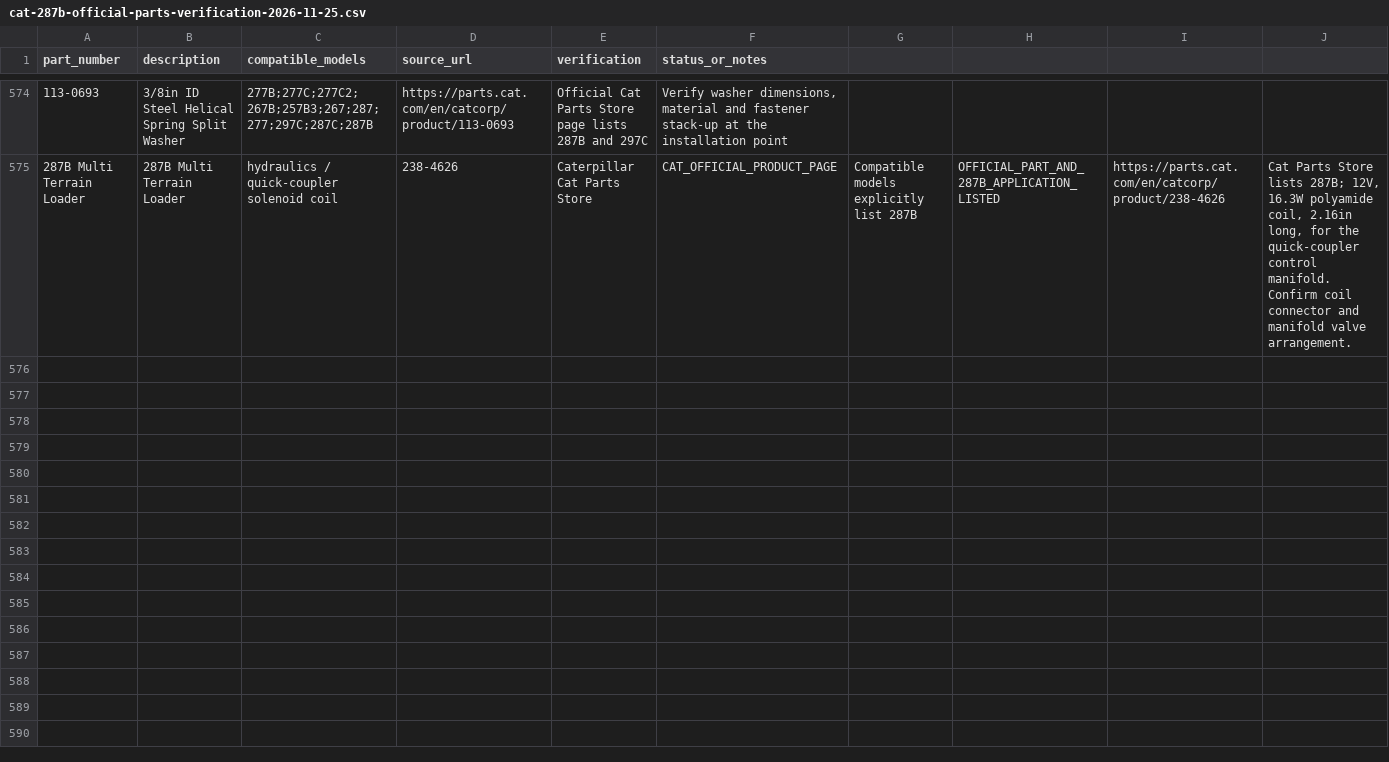
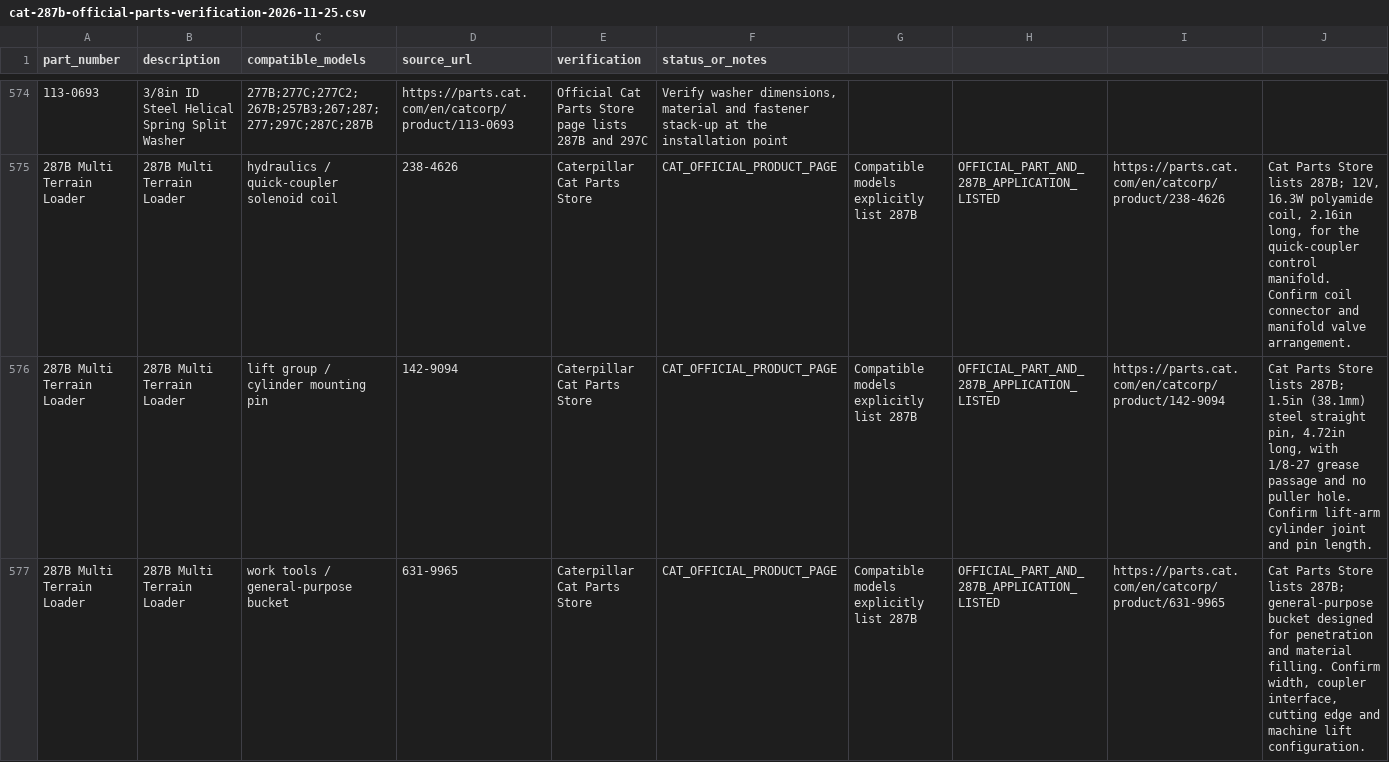
Before and after one commit to saeed860/Amoot-Machine, a CSV file: data/cat-287b-official-parts-verification-2026-11-25.csv, drawn as a sheet; only a part is shown, gaps mark what is left out; the diff covers the shown part only; the diff names each change by its address in the sheet, - before the commit and + after, or states it on an @@ line.

Commit message:
catalog: verify four Cat 287B lift-pin and bucket attachment parts

```diff
--- a/data/cat-287b-official-parts-verification-2026-11-25.csv
+++ b/data/cat-287b-official-parts-verification-2026-11-25.csv
+row 576: 287B Multi Terrain Loader | 287B Multi Terrain Loader | lift group / cylinder mounting pin | 142-9094 | Caterpillar Cat Parts Store | CAT_OFFICIAL_PRODUCT_PAGE | Compatible models explicitly list 287B | OFFICIAL_PART_AND_287B_APPLICATION_LISTED | https://parts.cat.com/en/catcorp/product/142-9094 | Cat Parts Store lists 287B; 1.5in (38.1mm) steel straight pin, 4.72in long, with 1/8-27 grease passage and no puller hole. Confirm lift-arm cylinder joint and pin length.
+row 577: 287B Multi Terrain Loader | 287B Multi Terrain Loader | work tools / general-purpose bucket | 631-9965 | Caterpillar Cat Parts Store | CAT_OFFICIAL_PRODUCT_PAGE | Compatible models explicitly list 287B | OFFICIAL_PART_AND_287B_APPLICATION_LISTED | https://parts.cat.com/en/catcorp/product/631-9965 | Cat Parts Store lists 287B; general-purpose bucket designed for penetration and material filling. Confirm width, coupler interface, cutting edge and machine lift configuration.
```
Also changed, not shown: 2 added rows elsewhere in this file.
